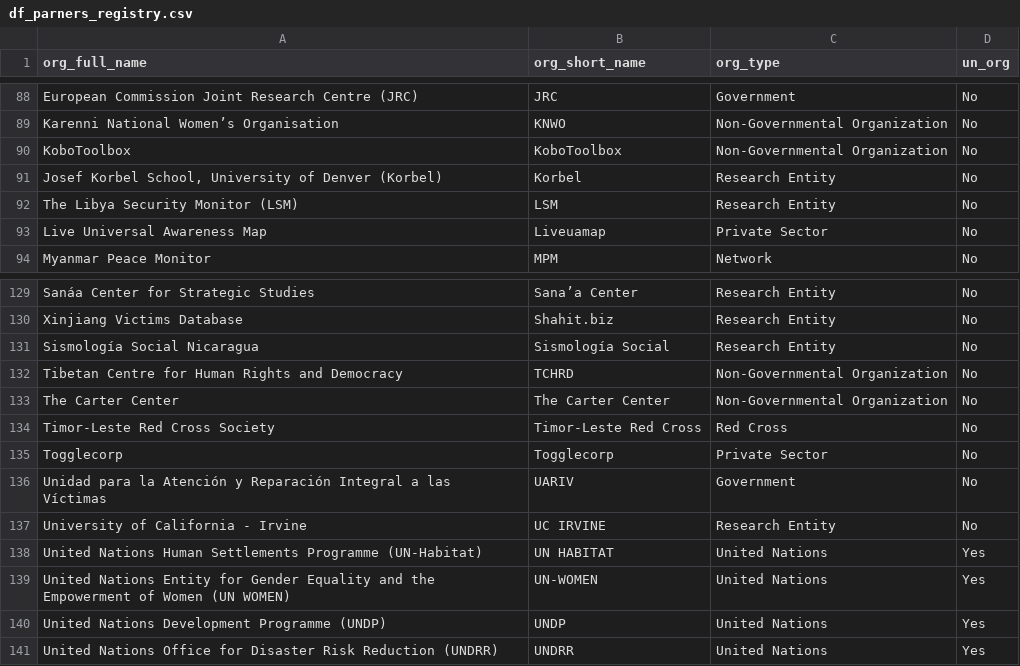
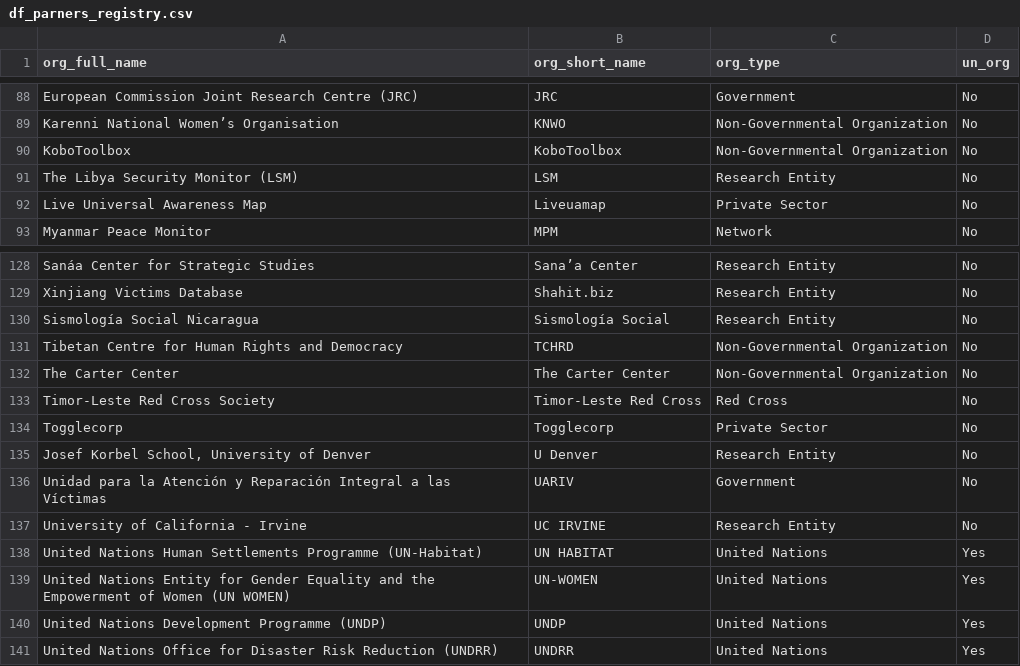
Before and after one commit to ComplexRiskAnalyticsFund/crafd-donor-portal, a CSV file: data/processed/df_parners_registry.csv, drawn as a sheet; only a part is shown, gaps mark what is left out.

```diff
--- a/data/processed/df_parners_registry.csv
+++ b/data/processed/df_parners_registry.csv
@@ -90,3 +90,2 @@ Karenni National Women’s Organisation,KNWO,Non-Governmental Organization,No
 KoboToolbox,KoboToolbox,Non-Governmental Organization,No
-"Josef Korbel School, University of Denver (Korbel)",Korbel,Research Entity,No
 The Libya Security Monitor (LSM),LSM,Research Entity,No
@@ -135,2 +134,3 @@ Timor-Leste Red Cross Society,Timor-Leste Red Cross,Red Cross,No
 Togglecorp,Togglecorp,Private Sector,No
+"Josef Korbel School, University of Denver",U Denver,Research Entity,No
 Unidad para la Atención y Reparación Integral a las Víctimas,UARIV,Government,No
```
Also changed, not shown: data/processed/df_projects.csv, 2 other files.
